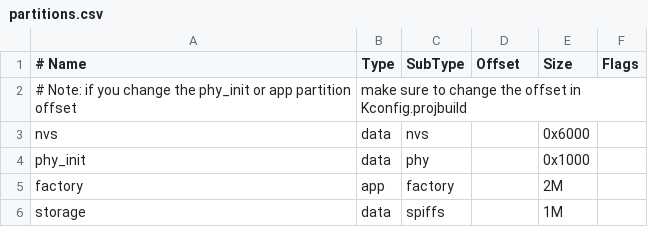
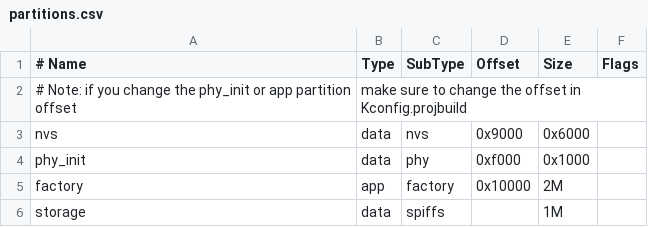
Before and after one commit to GammaTroniques/TICMeter, a CSV file: esp32/partitions.csv, drawn as a sheet.

```diff
--- a/esp32/partitions.csv
+++ b/esp32/partitions.csv
@@ -2,5 +2,5 @@
 # Note: if you change the phy_init or app partition offset, make sure to change the offset in Kconfig.projbuild
-nvs,      data, nvs,     ,        0x6000,
-phy_init, data, phy,     ,        0x1000,
-factory,  app,  factory, ,        2M,
+nvs,      data, nvs,     0x9000,        0x6000,
+phy_init, data, phy,     0xf000,        0x1000,
+factory,  app,  factory, 0x10000,        2M,
 storage,  data, spiffs,  ,        1M
```
Also changed, not shown: 6 other files.
